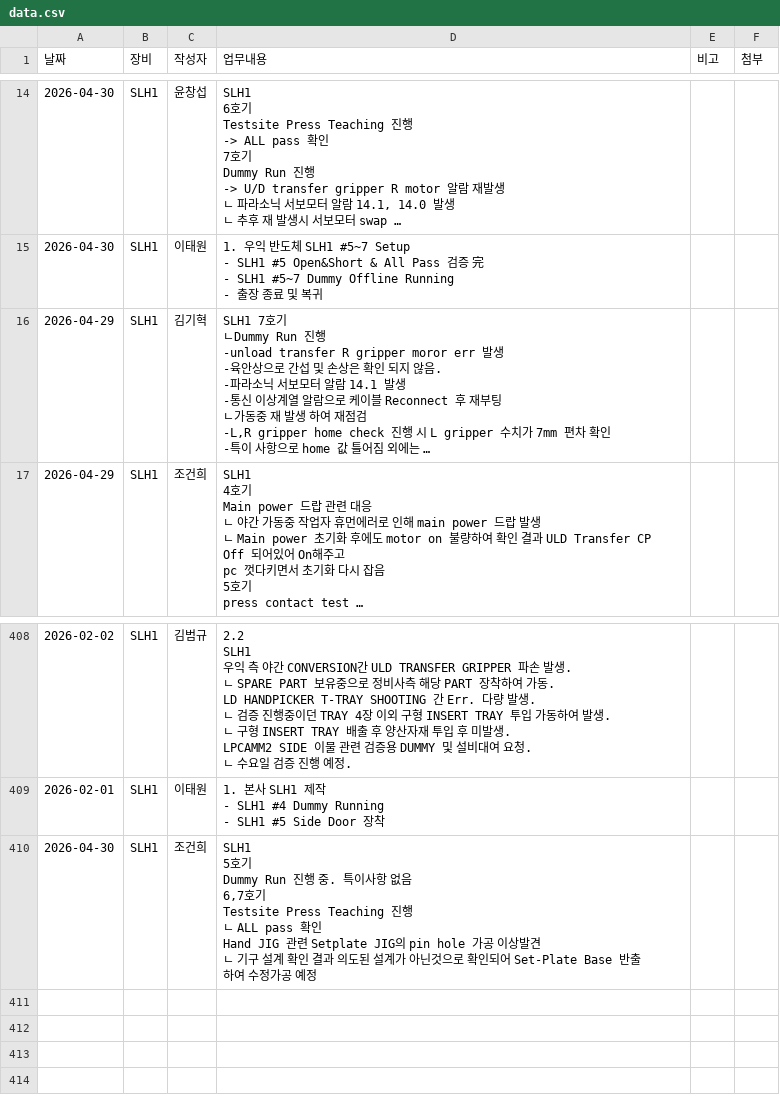
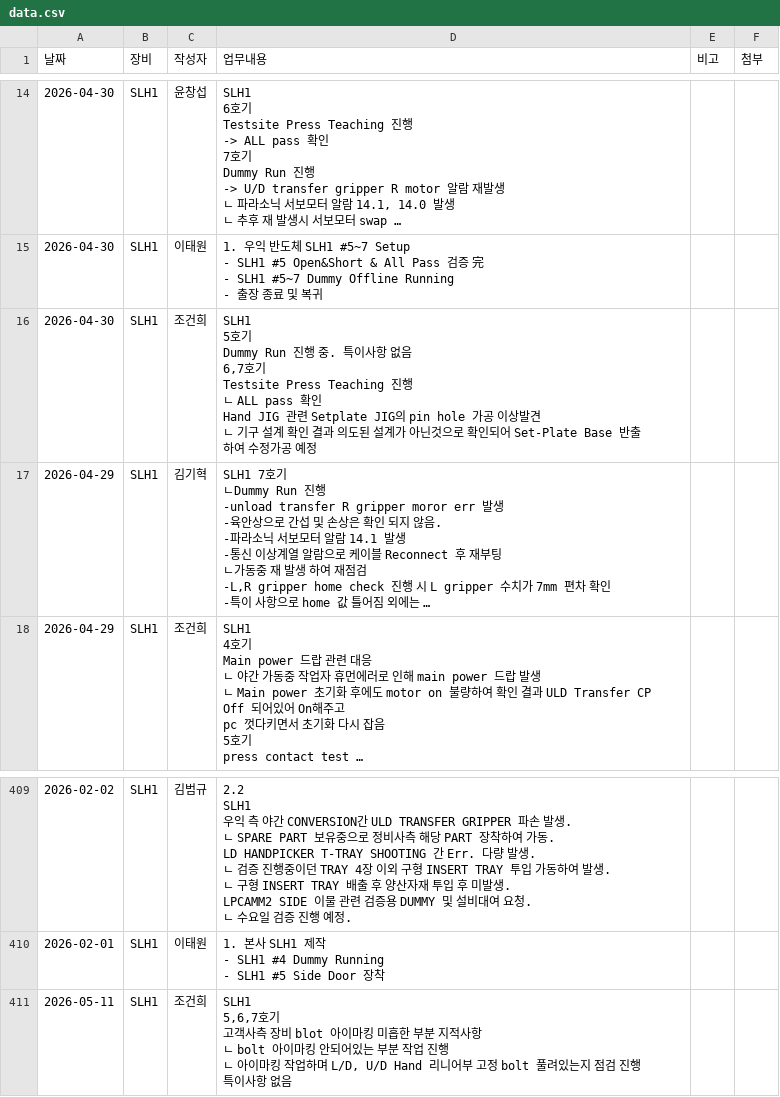
Before and after one commit to Saltlightchoi/my-work-log, a CSV file: data.csv, drawn as a sheet; only a part is shown, gaps mark what is left out; long unchanged cells end in …; addresses are those after the commit; ↵ is a line break in a cell; the diff names each change by its address in the sheet, - before the commit and + after, or states it on an @@ line.

Commit message:
Add Log: 2026-05-11

```diff
--- a/data.csv
+++ b/data.csv
+row 16: 2026-04-30 | SLH1 | 조건희 | SLH1 ↵ 5호기 ↵ Dummy Run 진행 중. 특이사항 없음 ↵ 6,7호기 ↵ Testsite Press Teaching 진행 ↵ ㄴ ALL pass 확인 ↵ Hand JIG 관련 Setplate JIG의 pin hole 가공 이상발견 ↵ ㄴ 기구 설계 확인 결과 의도된 설계가 아닌것으로 확인되어 Set-Plate Base 반출하여 수정가공 예정
-A411 (날짜): 2026-04-30
+A411 (날짜): 2026-05-11
-D411 (업무내용): SLH1 ↵ 5호기 ↵ Dummy Run 진행 중. 특이사항 없음 ↵ 6,7호기 ↵ Testsite Press Teaching 진행 ↵ ㄴ ALL pass 확인 ↵ Hand JIG 관련 Setplate JIG의 pin hole 가공 이상발견 ↵ ㄴ 기구 설계 확인 결과 의도된 설계가 아닌것으로 확인되어 Set-Plate Base 반출하여 수정가공 예정
+D411 (업무내용): SLH1 ↵ 5,6,7호기 ↵ 고객사측 장비 blot 아이마킹 미흡한 부분 지적사항 ↵ ㄴ bolt 아이마킹 안되어있는 부분 작업 진행 ↵ ㄴ 아이마킹 작업하며 L/D, U/D Hand 리니어부 고정 bolt 풀려있는지 점검 진행 특이사항 없음
```
